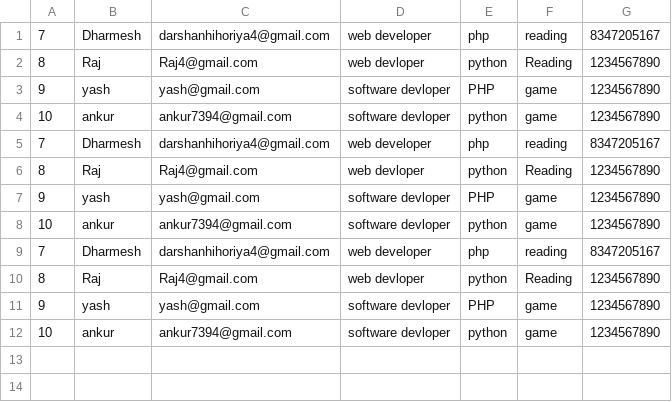
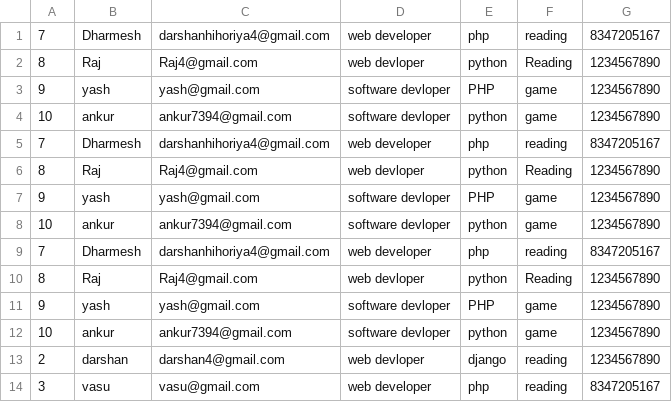
Before and after one commit to hihoriyadarshan/JobMapper, a CSV file: user_data.csv, drawn as a sheet; the diff names each change by its address in the sheet, - before the commit and + after, or states it on an @@ line.

```diff
--- a/user_data.csv
+++ b/user_data.csv
+row 13: 2 | darshan | darshan4@gmail.com | web devloper | django | reading | 1234567890
+row 14: 3 | vasu | vasu@gmail.com | web developer | php | reading | 8347205167
```
Also changed, not shown: 12 other files.
